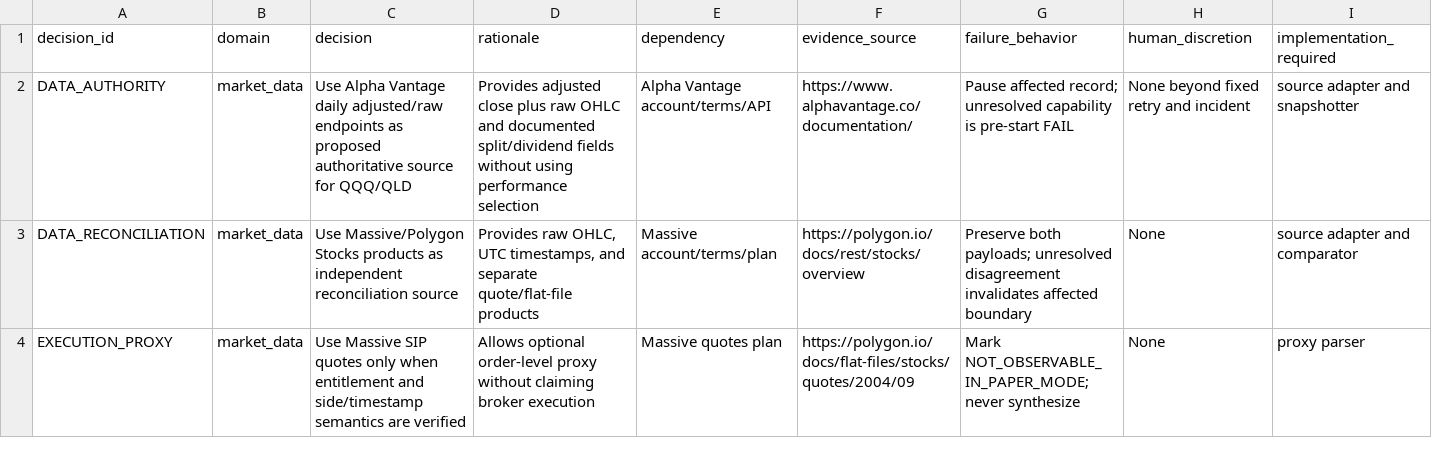
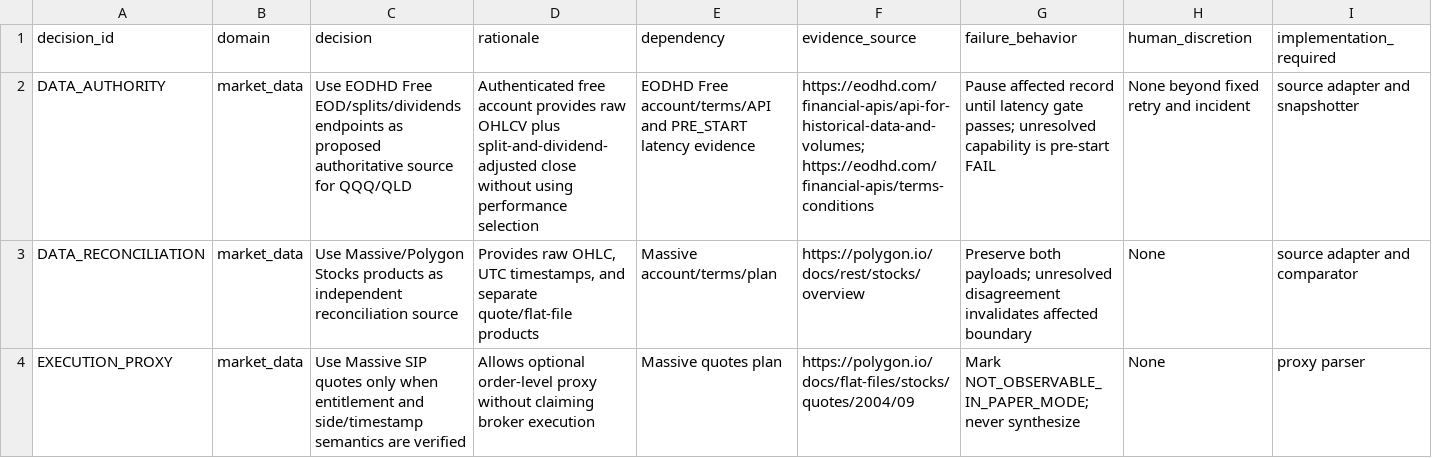
Before and after one commit to hitgub123/market-timing-quant-etf-dynamic-allocation-v1, a CSV file: docs/paper_trading_operational_decision_registry.csv, drawn as a sheet; only a part is shown; the diff names each change by its address in the sheet, - before the commit and + after, or states it on an @@ line.

Commit message:
accept EODHD free source pending latency evidence

```diff
--- a/docs/paper_trading_operational_decision_registry.csv
+++ b/docs/paper_trading_operational_decision_registry.csv
-C2 (decision): Use Alpha Vantage daily adjusted/raw endpoints as…
+C2 (decision): Use EODHD Free EOD/splits/dividends endpoints as…
-D2 (rationale): Provides adjusted close plus raw OHLC and documented split/dividend fields without using…
+D2 (rationale): Authenticated free account provides raw OHLCV plus split-and-dividend-adjusted close without using…
-E2 (dependency): Alpha Vantage account/terms/API
+E2 (dependency): EODHD Free account/terms/API and PRE_START latency evidence
-F2 (evidence_source): https://www.alphavantage.co/documentation/
+F2 (evidence_source): https://eodhd.com/financial-apis/api-for-historical-data-and-volumes; https://eodhd.com/financial-apis/terms-conditions
-G2 (failure_behavior): Pause affected record; unresolved capability…
+G2 (failure_behavior): Pause affected record until latency gate passes; unresolved capability…
```
Also changed, not shown: docs/paper_trading_data_source_decision.csv, 12 other files.
